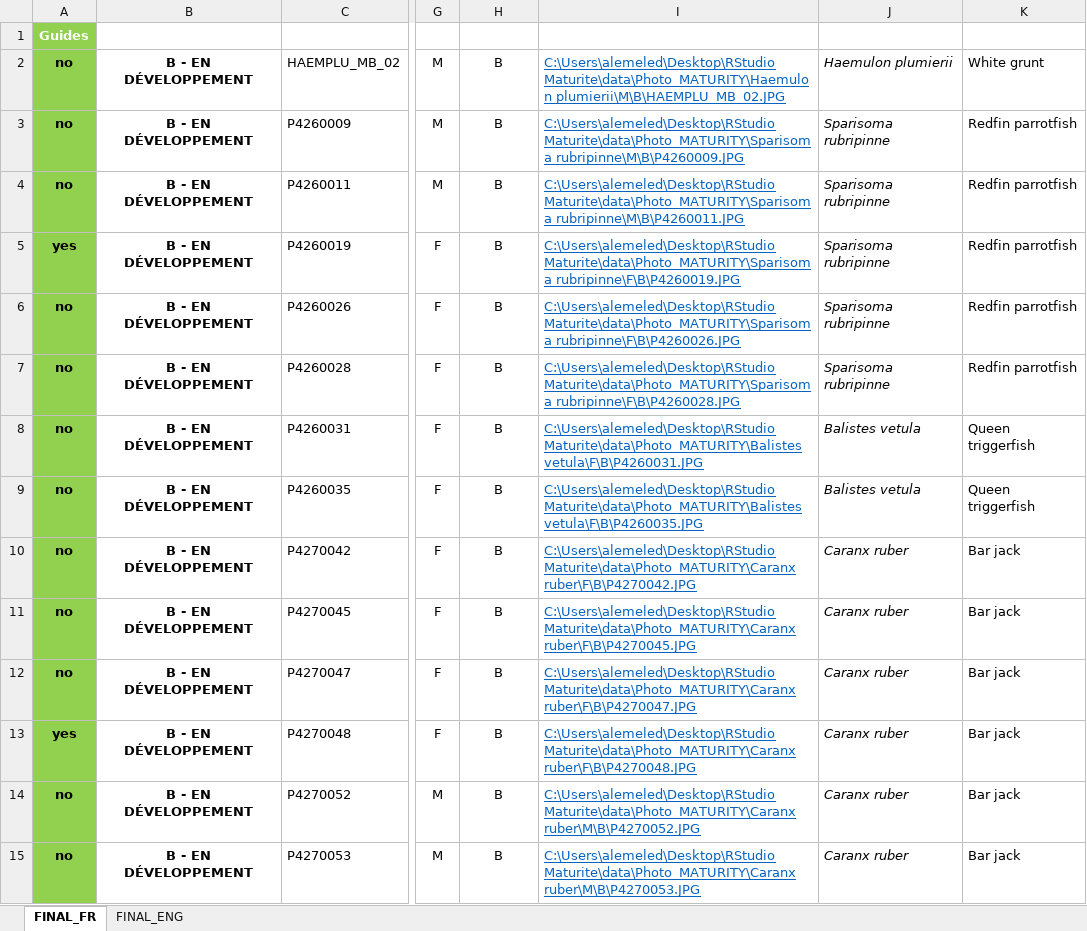
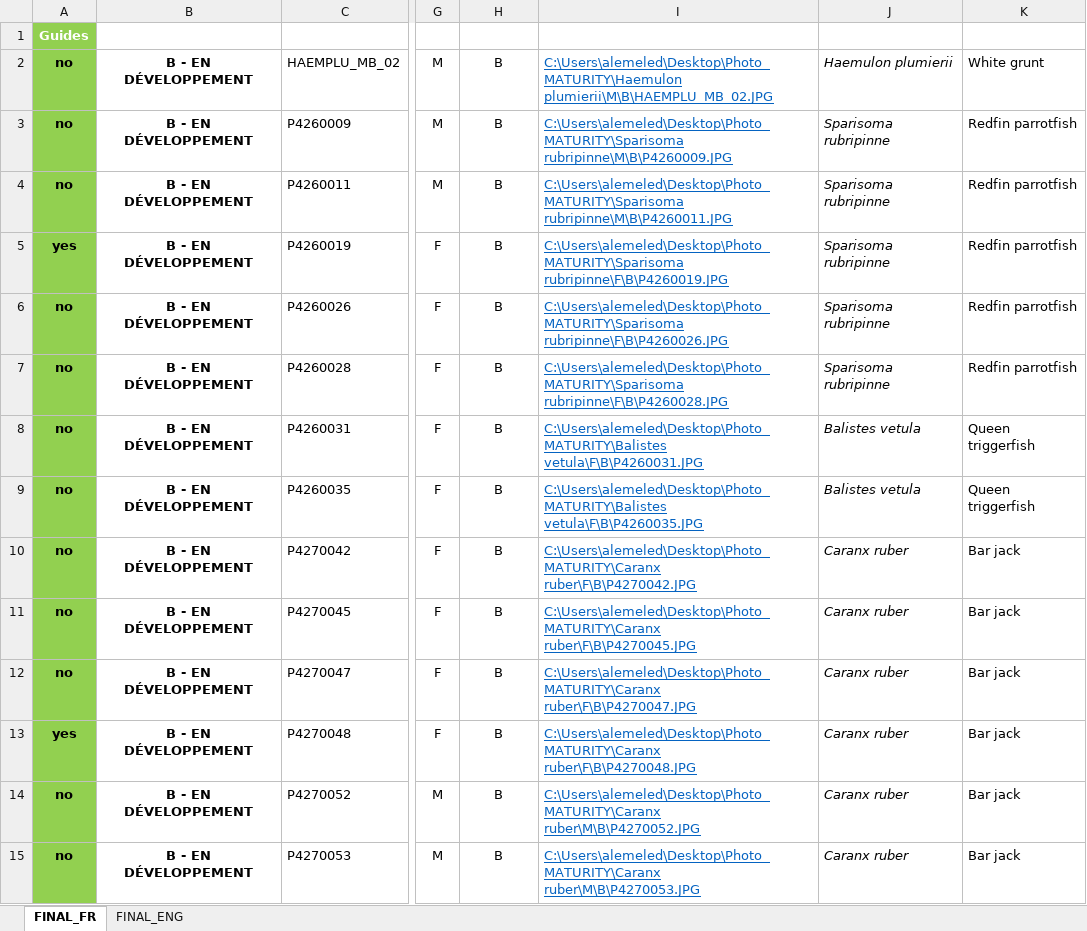
Before and after one commit to LM-Anna/MaturityScaleTools, an Excel workbook: data/photo_guides.xlsx, sheet FINAL_FR, drawn as a sheet; only a part is shown, gaps mark what is left out; values as stored, in another font and other column widths than the file's, no borders; conditional formats and table styles not drawn; the diff covers the shown part only; the diff names each change by its address in the sheet, - before the commit and + after, or states it on an @@ line.

Commit message:
Update 13/03/2023

```diff
--- a/data/photo_guides.xlsx (sheet FINAL_FR)
+++ b/data/photo_guides.xlsx (sheet FINAL_FR)
-I2 (Link): C:\Users\alemeled\Desktop\RStudio Maturite\data\Photo_MATURITY\Haemulon plumierii\M\B\HAEMPLU_MB_02.JPG
+I2 (Link): C:\Users\alemeled\Desktop\Photo_MATURITY\Haemulon plumierii\M\B\HAEMPLU_MB_02.JPG
-I3 (Link): C:\Users\alemeled\Desktop\RStudio Maturite\data\Photo_MATURITY\Sparisoma rubripinne\M\B\P4260009.JPG
+I3 (Link): C:\Users\alemeled\Desktop\Photo_MATURITY\Sparisoma rubripinne\M\B\P4260009.JPG
-I4 (Link): C:\Users\alemeled\Desktop\RStudio Maturite\data\Photo_MATURITY\Sparisoma rubripinne\M\B\P4260011.JPG
+I4 (Link): C:\Users\alemeled\Desktop\Photo_MATURITY\Sparisoma rubripinne\M\B\P4260011.JPG
-I5 (Link): C:\Users\alemeled\Desktop\RStudio Maturite\data\Photo_MATURITY\Sparisoma rubripinne\F\B\P4260019.JPG
+I5 (Link): C:\Users\alemeled\Desktop\Photo_MATURITY\Sparisoma rubripinne\F\B\P4260019.JPG
-I6 (Link): C:\Users\alemeled\Desktop\RStudio Maturite\data\Photo_MATURITY\Sparisoma rubripinne\F\B\P4260026.JPG
+I6 (Link): C:\Users\alemeled\Desktop\Photo_MATURITY\Sparisoma rubripinne\F\B\P4260026.JPG
-I7 (Link): C:\Users\alemeled\Desktop\RStudio Maturite\data\Photo_MATURITY\Sparisoma rubripinne\F\B\P4260028.JPG
+I7 (Link): C:\Users\alemeled\Desktop\Photo_MATURITY\Sparisoma rubripinne\F\B\P4260028.JPG
-I8 (Link): C:\Users\alemeled\Desktop\RStudio Maturite\data\Photo_MATURITY\Balistes vetula\F\B\P4260031.JPG
+I8 (Link): C:\Users\alemeled\Desktop\Photo_MATURITY\Balistes vetula\F\B\P4260031.JPG
-I9 (Link): C:\Users\alemeled\Desktop\RStudio Maturite\data\Photo_MATURITY\Balistes vetula\F\B\P4260035.JPG
+I9 (Link): C:\Users\alemeled\Desktop\Photo_MATURITY\Balistes vetula\F\B\P4260035.JPG
-I10 (Link): C:\Users\alemeled\Desktop\RStudio Maturite\data\Photo_MATURITY\Caranx ruber\F\B\P4270042.JPG
+I10 (Link): C:\Users\alemeled\Desktop\Photo_MATURITY\Caranx ruber\F\B\P4270042.JPG
-I11 (Link): C:\Users\alemeled\Desktop\RStudio Maturite\data\Photo_MATURITY\Caranx ruber\F\B\P4270045.JPG
+I11 (Link): C:\Users\alemeled\Desktop\Photo_MATURITY\Caranx ruber\F\B\P4270045.JPG
-I12 (Link): C:\Users\alemeled\Desktop\RStudio Maturite\data\Photo_MATURITY\Caranx ruber\F\B\P4270047.JPG
+I12 (Link): C:\Users\alemeled\Desktop\Photo_MATURITY\Caranx ruber\F\B\P4270047.JPG
-I13 (Link): C:\Users\alemeled\Desktop\RStudio Maturite\data\Photo_MATURITY\Caranx ruber\F\B\P4270048.JPG
+I13 (Link): C:\Users\alemeled\Desktop\Photo_MATURITY\Caranx ruber\F\B\P4270048.JPG
-I14 (Link): C:\Users\alemeled\Desktop\RStudio Maturite\data\Photo_MATURITY\Caranx ruber\M\B\P4270052.JPG
+I14 (Link): C:\Users\alemeled\Desktop\Photo_MATURITY\Caranx ruber\M\B\P4270052.JPG
-I15 (Link): C:\Users\alemeled\Desktop\RStudio Maturite\data\Photo_MATURITY\Caranx ruber\M\B\P4270053.JPG
+I15 (Link): C:\Users\alemeled\Desktop\Photo_MATURITY\Caranx ruber\M\B\P4270053.JPG
```
Also changed, not shown: 1374 edited cells elsewhere in this sheet, sheet FINAL_ENG.
